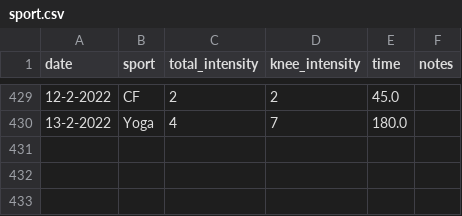
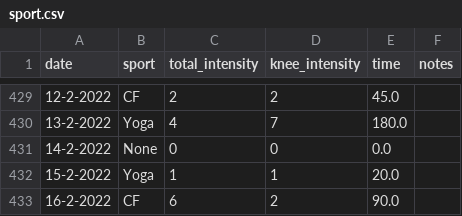
Before and after one commit to cmougan/knee, a CSV file: data/sport.csv, drawn as a sheet; only a part is shown, gaps mark what is left out.

```diff
--- a/data/sport.csv
+++ b/data/sport.csv
@@ -430 +430,4 @@ date,sport, total_intensity, knee_intensity, time, notes
 13-2-2022, Yoga,4,7,180.0,
+14-2-2022, None,0,0,0.0,
+15-2-2022, Yoga,1,1,20.0,
+16-2-2022, CF,6,2,90.0,
```
Also changed, not shown: data/pain.csv.
